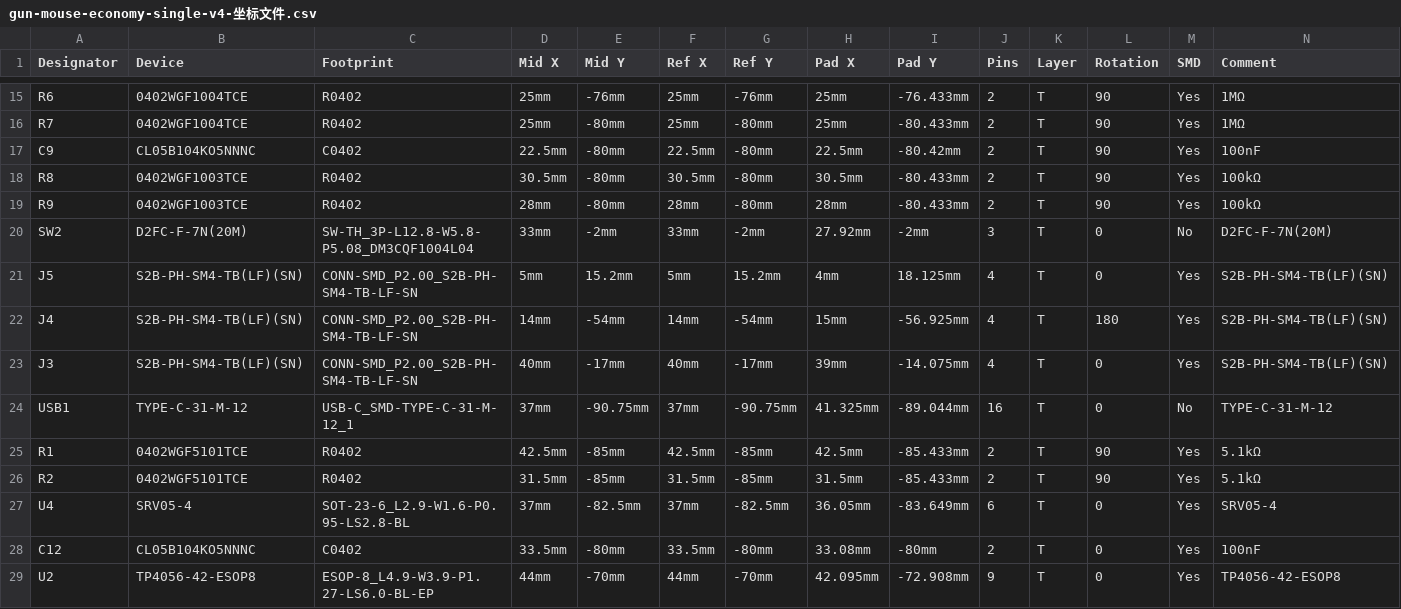
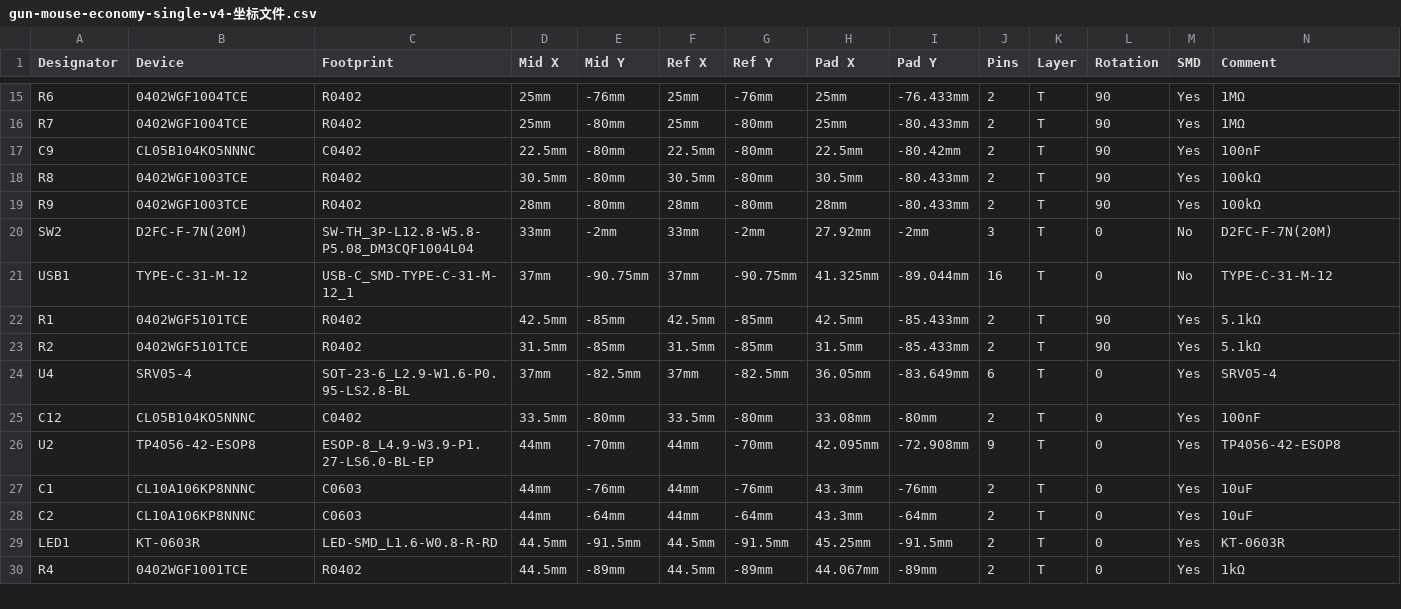
Before and after one commit to guiwushengzhe-prog/gun-mouse, a CSV file: deliverables/经济型单板自焊版/制板文件/gun-mouse-economy-single-v4-坐标文件.csv, drawn as a sheet; only a part is shown, gaps mark what is left out; the shorter side is filled out with more unchanged rows; rows hold the shown columns only; the diff names each change by its address in the sheet, - before the commit and + after, or states it on an @@ line.

```diff
--- a/deliverables/经济型单板自焊版/制板文件/gun-mouse-economy-single-v4-坐标文件.csv
+++ b/deliverables/经济型单板自焊版/制板文件/gun-mouse-economy-single-v4-坐标文件.csv
-row 21: J5 | S2B-PH-SM4-TB(LF)(SN) | CONN-SMD_P2.00_S2B-PH-SM4-TB-LF-SN | 5mm | 15.2mm | 5mm | 15.2mm | 4mm | 18.125mm | 4 | T | 0 | Yes | S2B-PH-SM4-TB(LF)(SN)
-row 22: J4 | S2B-PH-SM4-TB(LF)(SN) | CONN-SMD_P2.00_S2B-PH-SM4-TB-LF-SN | 14mm | -54mm | 14mm | -54mm | 15mm | -56.925mm | 4 | T | 180 | Yes | S2B-PH-SM4-TB(LF)(SN)
-row 23: J3 | S2B-PH-SM4-TB(LF)(SN) | CONN-SMD_P2.00_S2B-PH-SM4-TB-LF-SN | 40mm | -17mm | 40mm | -17mm | 39mm | -14.075mm | 4 | T | 0 | Yes | S2B-PH-SM4-TB(LF)(SN)
```
Also changed, not shown: deliverables/经济型单板自焊版/制板文件/gun-mouse-economy-single-v4-BOM.csv, deliverables/经济型单板自焊版/检查报告/原生导出/原生坐标.csv, 37 other files.
